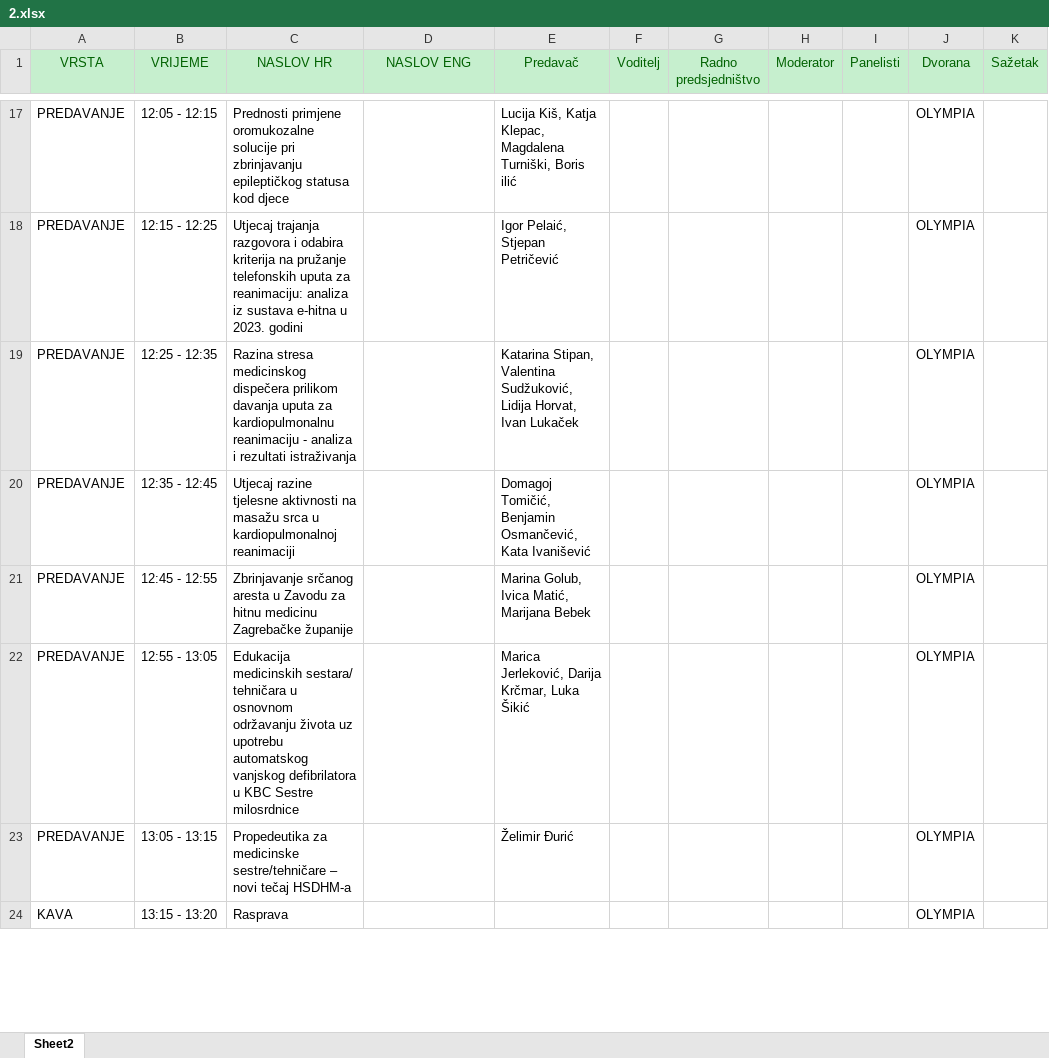
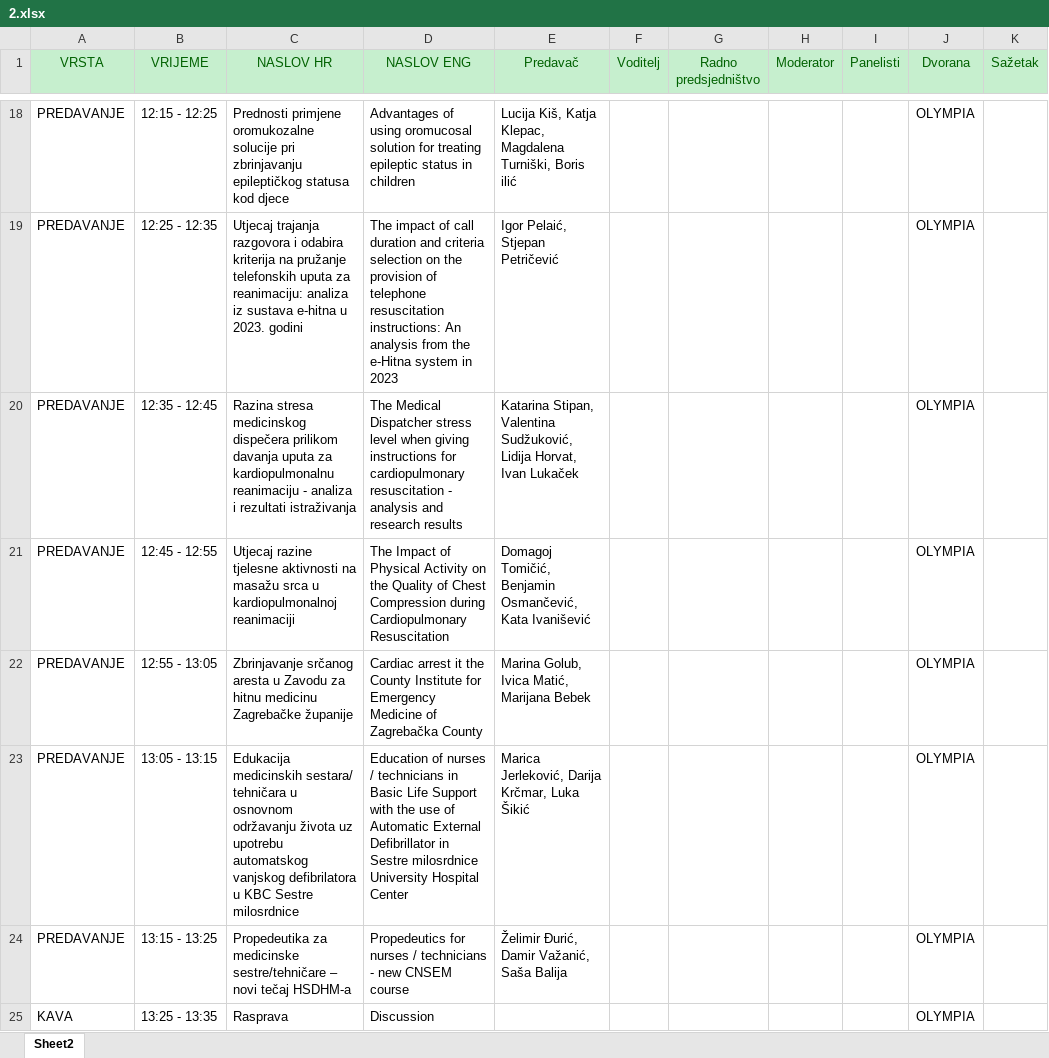
Before and after one commit to app-bonic/HSDHM, an Excel workbook: data/2.xlsx, sheet Sheet2, drawn as a sheet; only a part is shown, gaps mark what is left out; values as stored, in another font and other column widths than the file's, no borders; addresses are those after the commit; the diff covers the shown part only; the diff names each change by its address in the sheet, - before the commit and + after, or states it on an @@ line.

```diff
--- a/data/2.xlsx (sheet Sheet2)
+++ b/data/2.xlsx (sheet Sheet2)
-B18 (VRIJEME): 12:05 - 12:15
+B18 (VRIJEME): 12:15 - 12:25
-D18 (NASLOV ENG): (empty)
+D18 (NASLOV ENG): Advantages of using oromucosal solution for treating epileptic status in children
-B19 (VRIJEME): 12:15 - 12:25
+B19 (VRIJEME): 12:25 - 12:35
-D19 (NASLOV ENG): (empty)
+D19 (NASLOV ENG): The impact of call duration and criteria selection on the provision of telephone resuscitation instructions: An analysis from the e-Hitna system in 2023
-B20 (VRIJEME): 12:25 - 12:35
+B20 (VRIJEME): 12:35 - 12:45
-D20 (NASLOV ENG): (empty)
+D20 (NASLOV ENG): The Medical Dispatcher stress level when giving instructions for cardiopulmonary resuscitation - analysis and research results
-B21 (VRIJEME): 12:35 - 12:45
+B21 (VRIJEME): 12:45 - 12:55
-D21 (NASLOV ENG): (empty)
+D21 (NASLOV ENG): The Impact of Physical Activity on the Quality of Chest Compression during Cardiopulmonary Resuscitation
-B22 (VRIJEME): 12:45 - 12:55
+B22 (VRIJEME): 12:55 - 13:05
-D22 (NASLOV ENG): (empty)
+D22 (NASLOV ENG): Cardiac arrest it the County Institute for Emergency Medicine of Zagrebačka County
-B23 (VRIJEME): 12:55 - 13:05
+B23 (VRIJEME): 13:05 - 13:15
-D23 (NASLOV ENG): (empty)
+D23 (NASLOV ENG): Education of nurses / technicians in Basic Life Support with the use of Automatic External Defibrillator in Sestre milosrdnice University Hospital Center
-B24 (VRIJEME): 13:05 - 13:15
+B24 (VRIJEME): 13:15 - 13:25
-D24 (NASLOV ENG): (empty)
+D24 (NASLOV ENG): Propedeutics for nurses / technicians - new CNSEM course
-E24 (Predavač): Želimir Đurić
+E24 (Predavač): Želimir Đurić, Damir Važanić, Saša Balija
-B25 (VRIJEME): 13:15 - 13:20
+B25 (VRIJEME): 13:25 - 13:35
-D25 (NASLOV ENG): (empty)
+D25 (NASLOV ENG): Discussion
```
Also changed, not shown: 1 added row, 41 edited cells and cell formats elsewhere in this sheet, data/1.xlsx, data/3.xlsx, 1 other file.
